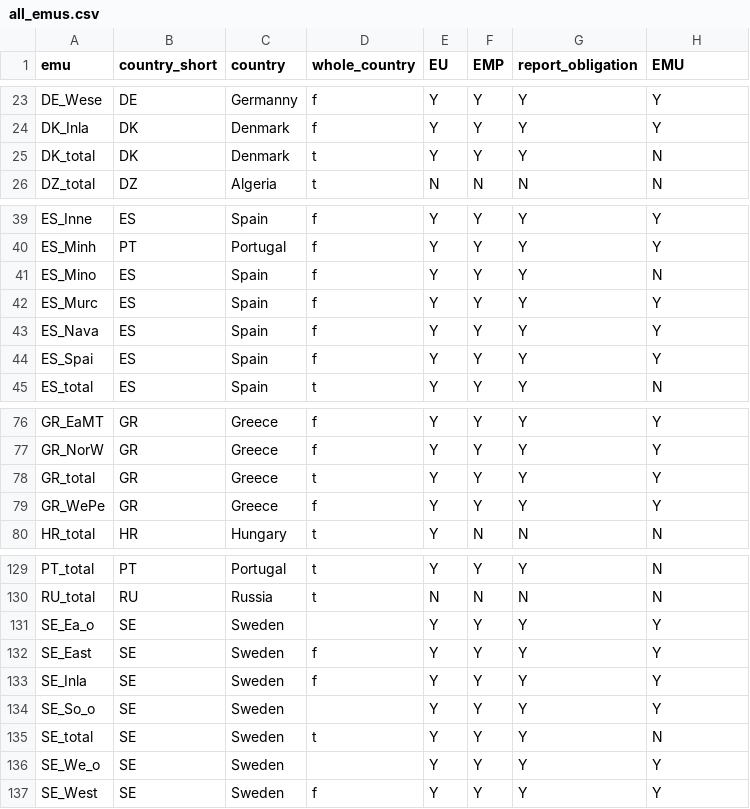
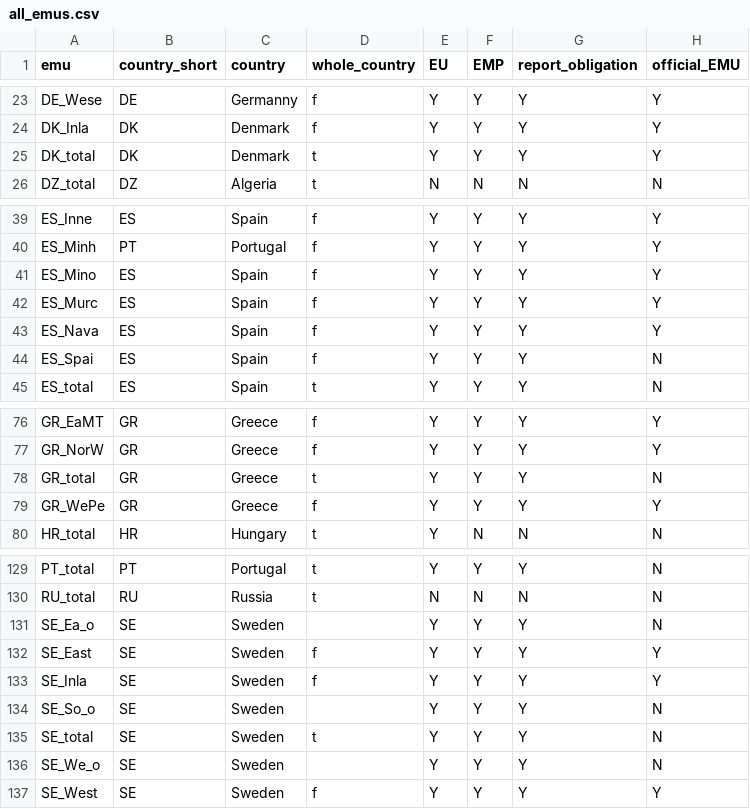
Before and after one commit to ices-eg/wg_WGEEL, a CSV file: Misc/WKEMP/data_dependencies/all_emus.csv, drawn as a sheet; only a part is shown, gaps mark what is left out; the diff names each change by its address in the sheet, - before the commit and + after, or states it on an @@ line.

Commit message:
added summarizing table

```diff
--- a/Misc/WKEMP/data_dependencies/all_emus.csv
+++ b/Misc/WKEMP/data_dependencies/all_emus.csv
-H1: EMU
+H1: official_EMU
-H25 (official_EMU): N
+H25 (official_EMU): Y
-H41 (official_EMU): N
+H41 (official_EMU): Y
-H44 (official_EMU): Y
+H44 (official_EMU): N
-H78 (official_EMU): Y
+H78 (official_EMU): N
-H131 (official_EMU): Y
+H131 (official_EMU): N
-H134 (official_EMU): Y
+H134 (official_EMU): N
-H136 (official_EMU): Y
+H136 (official_EMU): N
```
Also changed, not shown: 2 other files.
